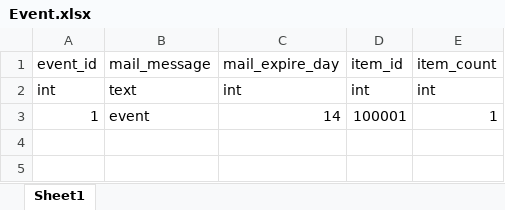
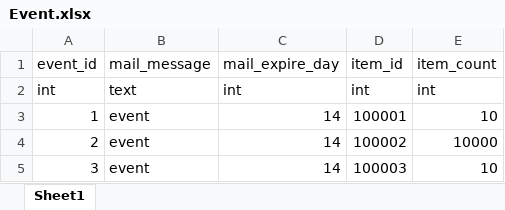
Before and after one commit to ChoiIngon/gamnet, an Excel workbook: example/MetaData/Event.xlsx, sheet Sheet1, drawn as a sheet; values as stored, in another font and other column widths than the file's, no borders; the diff names each change by its address in the sheet, - before the commit and + after, or states it on an @@ line.

```diff
--- a/example/MetaData/Event.xlsx (sheet Sheet1)
+++ b/example/MetaData/Event.xlsx (sheet Sheet1)
-E3: 1
+E3: 10
+row 4: 2 | event | 14 | 100002 | 10000
+row 5: 3 | event | 14 | 100003 | 10
```
Also changed, not shown: example/MetaData/Item.xlsx, 37 other files.
